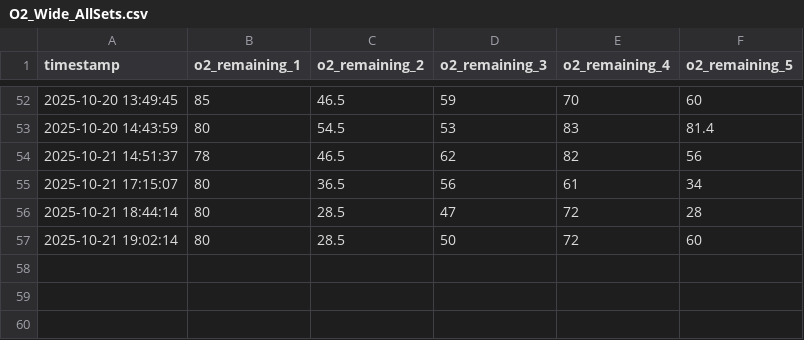
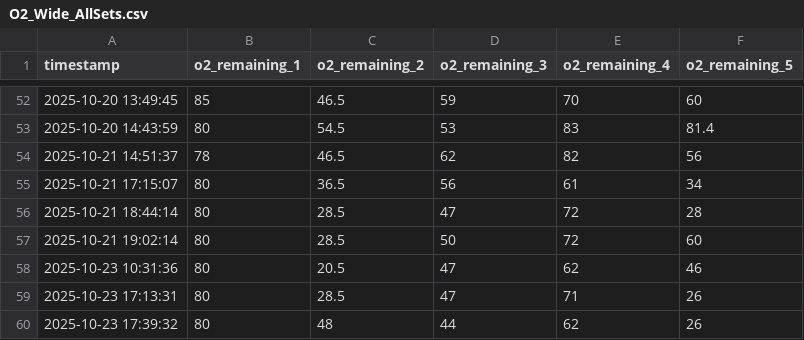
Before and after one commit to MHA-FinalProject/AquaGuardian, a CSV file: Assets/Data/RegressionResults/O2_Wide_AllSets.csv, drawn as a sheet; only a part is shown, gaps mark what is left out; the diff names each change by its address in the sheet, - before the commit and + after, or states it on an @@ line.

```diff
--- a/Assets/Data/RegressionResults/O2_Wide_AllSets.csv
+++ b/Assets/Data/RegressionResults/O2_Wide_AllSets.csv
+row 58: 2025-10-23 10:31:36 | 80 | 20.5 | 47 | 62 | 46
+row 59: 2025-10-23 17:13:31 | 80 | 28.5 | 47 | 71 | 26
+row 60: 2025-10-23 17:39:32 | 80 | 48 | 44 | 62 | 26
```
Also changed, not shown: Assets/Data/Trials/Trial_5_runs_.csv, Assets/Data/Trials/Trial_Random_Parameters.csv, 26 other files.
